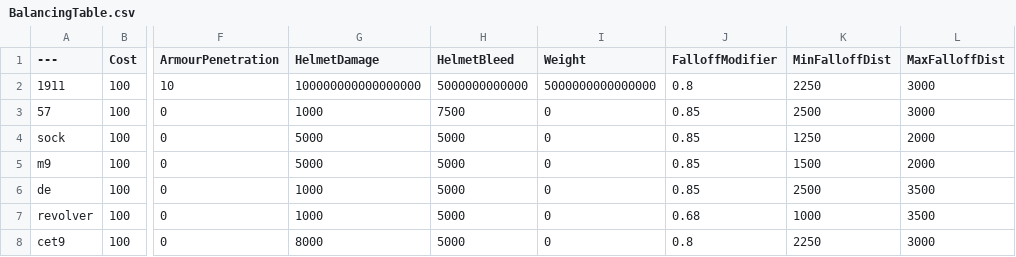
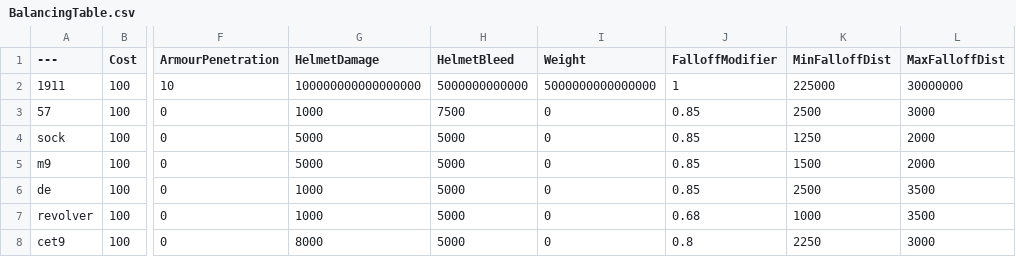
Before and after one commit to zTriplerz/BalancingTable, a CSV file: BalancingTable.csv, drawn as a sheet; only a part is shown, gaps mark what is left out; the diff names each change by its address in the sheet, - before the commit and + after, or states it on an @@ line.

Commit message:
Update BalancingTable.csv

```diff
--- a/BalancingTable.csv
+++ b/BalancingTable.csv
-J2 (FalloffModifier): 0.8
+J2 (FalloffModifier): 1
-K2 (MinFalloffDist): 2250
+K2 (MinFalloffDist): 225000
-L2 (MaxFalloffDist): 3000
+L2 (MaxFalloffDist): 30000000
```
